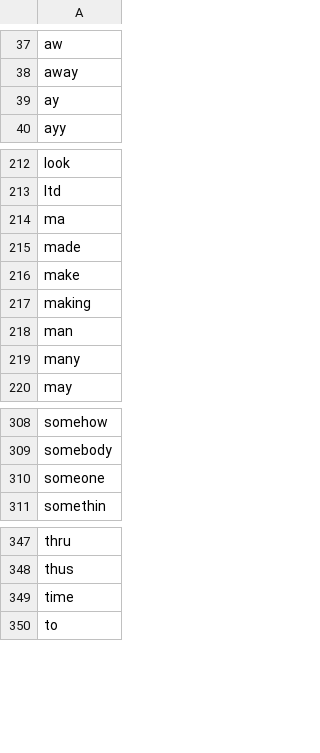
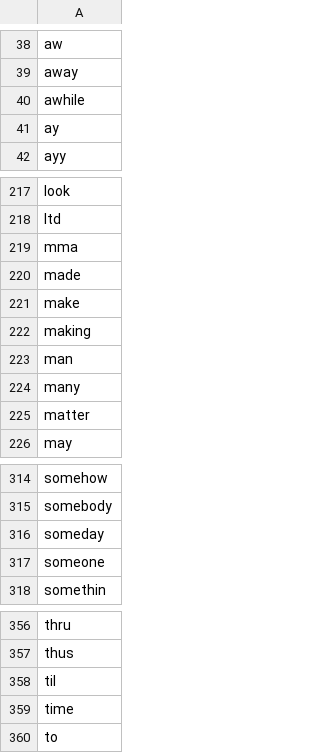
Before and after one commit to asosh88/Moodica, a CSV file: Stopwords-English.csv, drawn as a sheet; only a part is shown, gaps mark what is left out; the diff covers the shown part only.

```diff
--- a/Stopwords-English.csv
+++ b/Stopwords-English.csv
@@ -38,2 +39,3 @@ aw
 away
+awhile
 ay
@@ -213,3 +218,3 @@ look
 ltd
-ma
+mma
 made
@@ -219,2 +224,3 @@ man
 many
+matter
 may
@@ -309,2 +315,3 @@ somehow
 somebody
+someday
 someone
@@ -348,2 +357,3 @@ thru
 thus
+til
 time
```
Also changed, not shown: 9 added rows and 1 edited cell elsewhere in this file.
